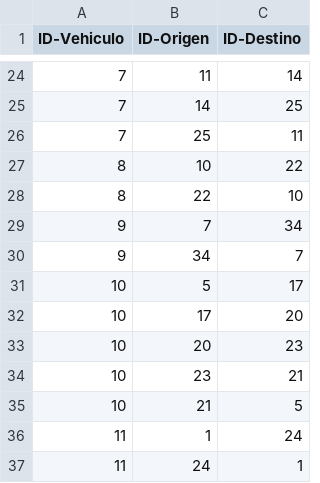
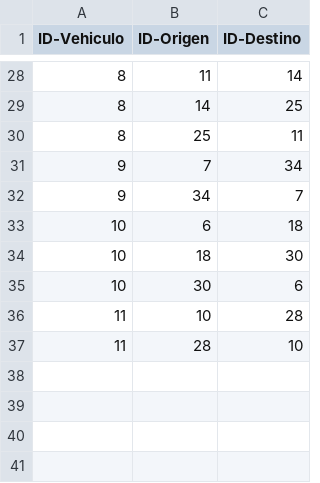
Before and after one commit to Pipeperez1305/PROY2_MOS, a CSV file: Proyecto Seneca Libre/case_1_base/G12-caso-estandar-1-ruta.csv, drawn as a sheet; only a part is shown, gaps mark what is left out; the diff covers the shown part only.

```diff
--- a/Proyecto Seneca Libre/case_1_base/G12-caso-estandar-1-ruta.csv
+++ b/Proyecto Seneca Libre/case_1_base/G12-caso-estandar-1-ruta.csv
@@ -24,14 +28,10 @@ ID-Vehiculo,ID-Origen,ID-Destino
-7,11,14
-7,14,25
-7,25,11
-8,10,22
-8,22,10
+8,11,14
+8,14,25
+8,25,11
 9,7,34
 9,34,7
-10,5,17
-10,17,20
-10,20,23
-10,23,21
-10,21,5
-11,1,24
-11,24,1
+10,6,18
+10,18,30
+10,30,6
+11,10,28
+11,28,10
```
Also changed, not shown: 15 added rows, 11 removed rows and 14 edited cells elsewhere in this file, Proyecto Seneca Libre/case_2_cost/G12-caso-estandar-2-ruta.csv, 7 other files.
